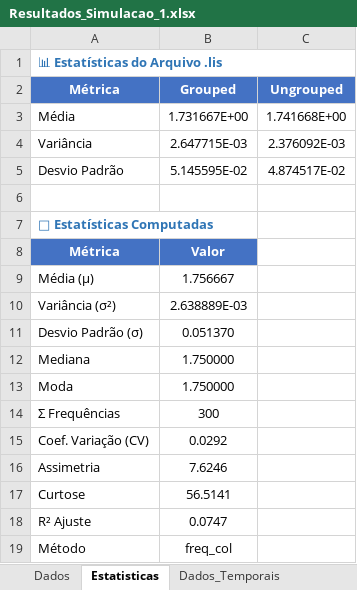
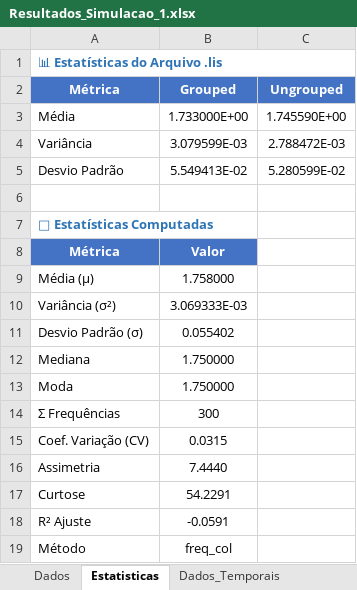
Before and after one commit to Jottynha/LIS-ANALYSIS, an Excel workbook: Simulation_Result/Resultados_Simulacao_1.xlsx, sheet Estatisticas, drawn as a sheet; values as stored, in another font and other column widths than the file's, no borders; the diff names each change by its address in the sheet, - before the commit and + after, or states it on an @@ line.

```diff
--- a/Simulation_Result/Resultados_Simulacao_1.xlsx (sheet Estatisticas)
+++ b/Simulation_Result/Resultados_Simulacao_1.xlsx (sheet Estatisticas)
-B3 (Grouped): 1.731667E+00
+B3 (Grouped): 1.733000E+00
-C3 (Ungrouped): 1.741668E+00
+C3 (Ungrouped): 1.745590E+00
-B4 (Grouped): 2.647715E-03
+B4 (Grouped): 3.079599E-03
-C4 (Ungrouped): 2.376092E-03
+C4 (Ungrouped): 2.788472E-03
-B5 (Grouped): 5.145595E-02
+B5 (Grouped): 5.549413E-02
-C5 (Ungrouped): 4.874517E-02
+C5 (Ungrouped): 5.280599E-02
-B9 (Grouped): 1.756667
+B9 (Grouped): 1.758000
-B10 (Grouped): 2.638889E-03
+B10 (Grouped): 3.069333E-03
-B11 (Grouped): 0.051370
+B11 (Grouped): 0.055402
-B15 (Grouped): 0.0292
+B15 (Grouped): 0.0315
-B16 (Grouped): 7.6246
+B16 (Grouped): 7.4440
-B17 (Grouped): 56.5141
+B17 (Grouped): 54.2291
-B18 (Grouped): 0.0747
+B18 (Grouped): -0.0591
```
Also changed, not shown: sheet Dados_Temporais, sheet Dados, Simulation_Result/Resultados_Simulacao_2.xlsx, Simulation_Result/Resultados_Simulacao_3.xlsx, 9 other files.
